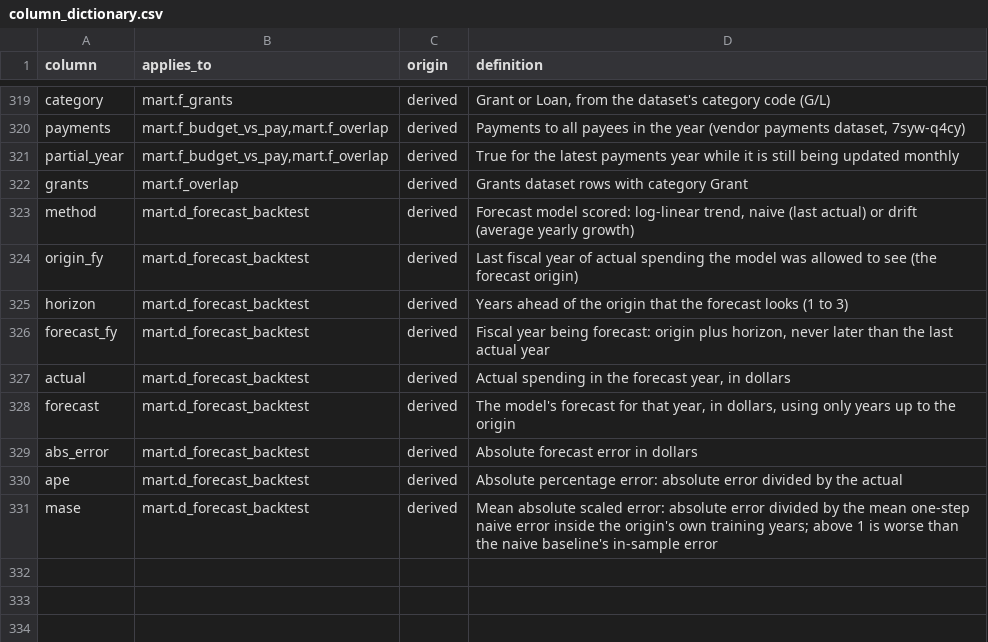
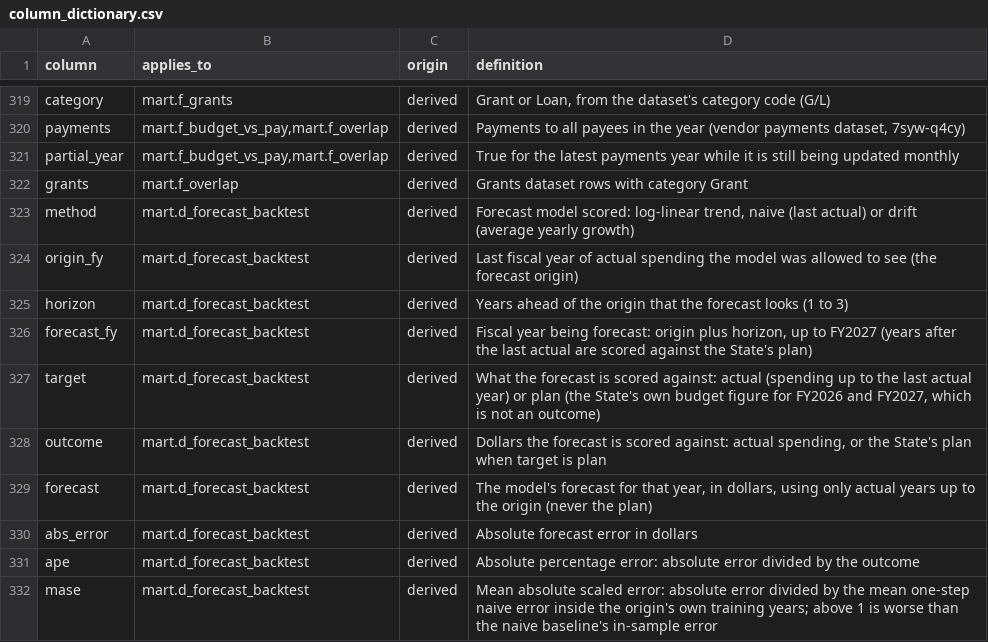
Before and after one commit to EVO3-Ecosystem/gmi-savings-tracker, a CSV file: reference/column_dictionary.csv, drawn as a sheet; only a part is shown, gaps mark what is left out.

```diff
--- a/reference/column_dictionary.csv
+++ b/reference/column_dictionary.csv
@@ -325,7 +325,8 @@ origin_fy,mart.d_forecast_backtest,derived,Last fiscal year of actual spending t
 horizon,mart.d_forecast_backtest,derived,Years ahead of the origin that the forecast looks (1 to 3)
-forecast_fy,mart.d_forecast_backtest,derived,"Fiscal year being forecast: origin plus horizon, never later than the last actual year"
-actual,mart.d_forecast_backtest,derived,"Actual spending in the forecast year, in dollars"
-forecast,mart.d_forecast_backtest,derived,"The model's forecast for that year, in dollars, using only years up to the origin"
+forecast_fy,mart.d_forecast_backtest,derived,"Fiscal year being forecast: origin plus horizon, up to FY2027 (years after the last actual are scored against the State's plan)"
+target,mart.d_forecast_backtest,derived,"What the forecast is scored against: actual (spending up to the last actual year) or plan (the State's own budget figure for FY2026 and FY2027, which is not an outcome)"
+outcome,mart.d_forecast_backtest,derived,"Dollars the forecast is scored against: actual spending, or the State's plan when target is plan"
+forecast,mart.d_forecast_backtest,derived,"The model's forecast for that year, in dollars, using only actual years up to the origin (never the plan)"
 abs_error,mart.d_forecast_backtest,derived,Absolute forecast error in dollars
-ape,mart.d_forecast_backtest,derived,Absolute percentage error: absolute error divided by the actual
+ape,mart.d_forecast_backtest,derived,Absolute percentage error: absolute error divided by the outcome
 mase,mart.d_forecast_backtest,derived,Mean absolute scaled error: absolute error divided by the mean one-step naive error inside the origin's own training years; above 1 is worse than the naive baseline's in-sample error
```
Also changed, not shown: docs/schemas/warehouse_columns.csv, 8 other files.
